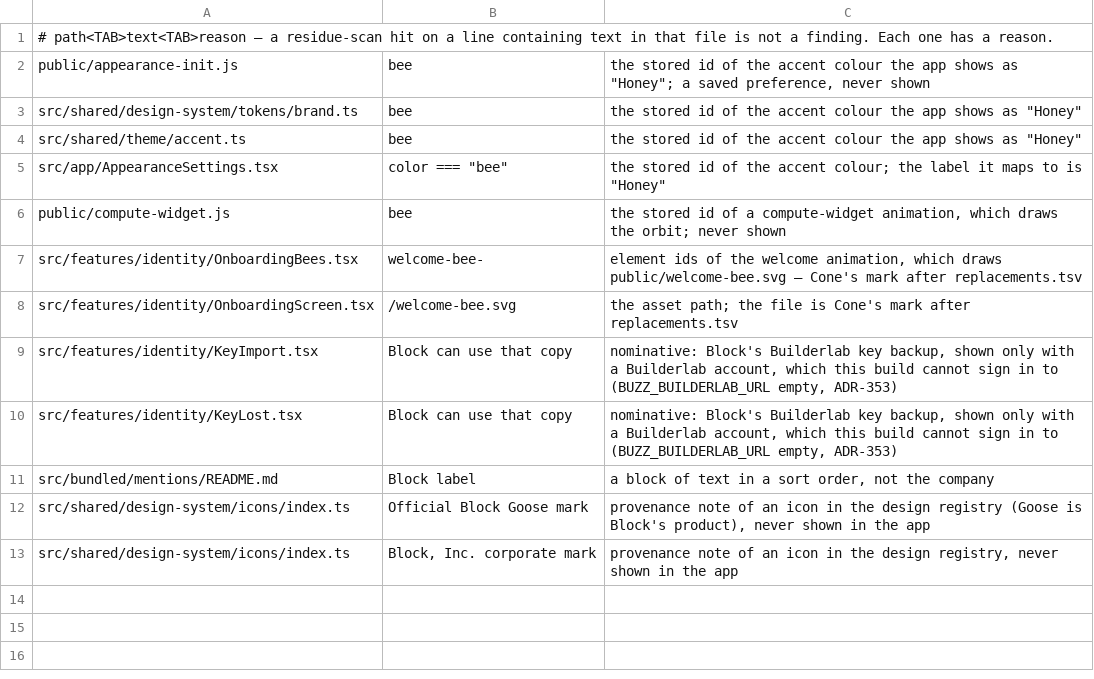
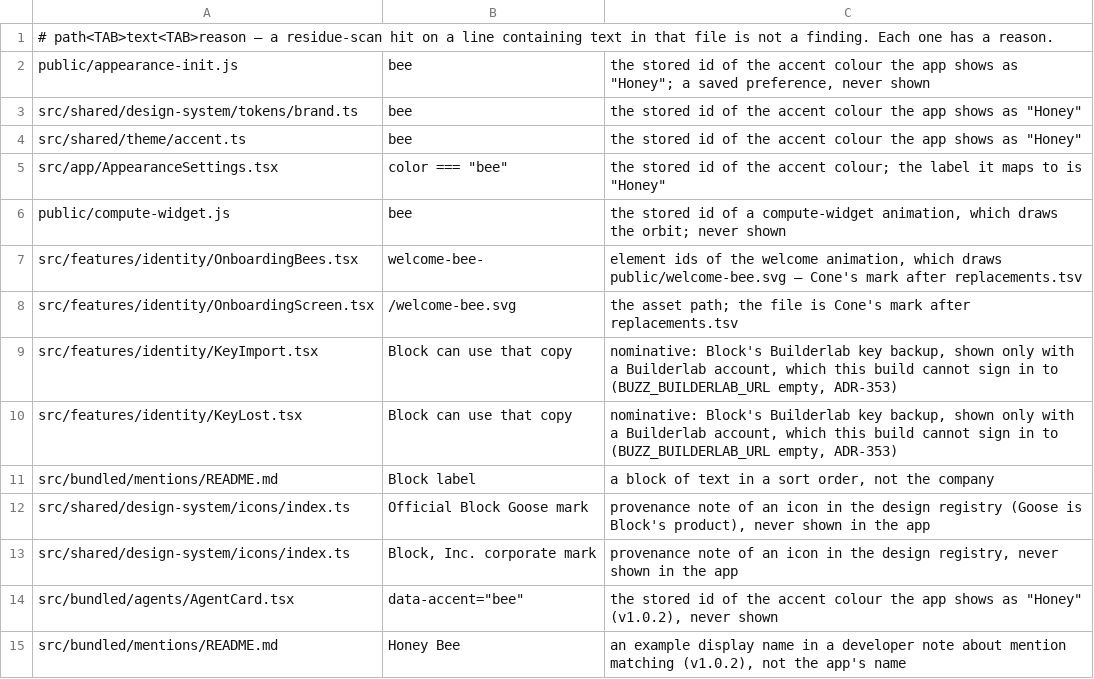
Before and after one commit to ConeDigital/cone-buzz-app, a TSV file: cone/rebrand/exceptions.tsv, drawn as a sheet; the diff names each change by its address in the sheet, - before the commit and + after, or states it on an @@ line.

```diff
--- a/cone/rebrand/exceptions.tsv
+++ b/cone/rebrand/exceptions.tsv
+row 14: src/bundled/agents/AgentCard.tsx | data-accent="bee" | the stored id of the accent colour the app shows as "Honey" (v1.0.2), never shown
+row 15: src/bundled/mentions/README.md | Honey Bee | an example display name in a developer note about mention matching (v1.0.2), not the app's name
```
